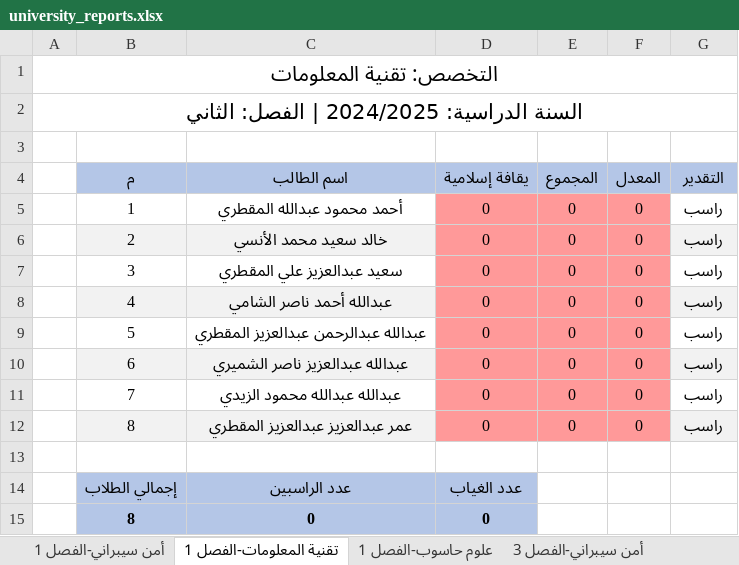
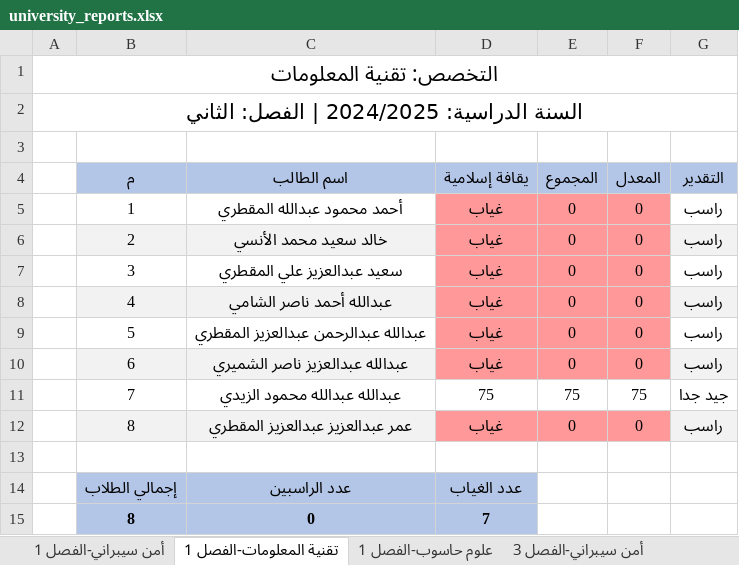
Before and after one commit to mohamed-Abdo-Ali/ems_django_repo, an Excel workbook: university_reports.xlsx, sheet تقنية المعلومات-الفصل 1, drawn as a sheet; values as stored, in another font and other column widths than the file's, no borders; the diff names each change by its address in the sheet, - before the commit and + after, or states it on an @@ line.

```diff
--- a/university_reports.xlsx (sheet تقنية المعلومات-الفصل 1)
+++ b/university_reports.xlsx (sheet تقنية المعلومات-الفصل 1)
-D5:D10 (يقافة إسلامية): 0
+D5:D10 (يقافة إسلامية): غياب
-D11 (يقافة إسلامية): 0
+D11 (يقافة إسلامية): 75
-D11:F11 fill: #FF9999
+D11:F11 fill: none
-E11 (المجموع): 0
+E11 (المجموع): 75
-F11 (المعدل): 0
+F11 (المعدل): 75
-G11 (التقدير): راسب
+G11 (التقدير): جيد جدا
-D12 (يقافة إسلامية): 0
+D12 (يقافة إسلامية): غياب
-D15 (يقافة إسلامية): 0
+D15 (يقافة إسلامية): 7
```
Also changed, not shown: sheet أمن سيبراني-الفصل 1, 12 other files.
